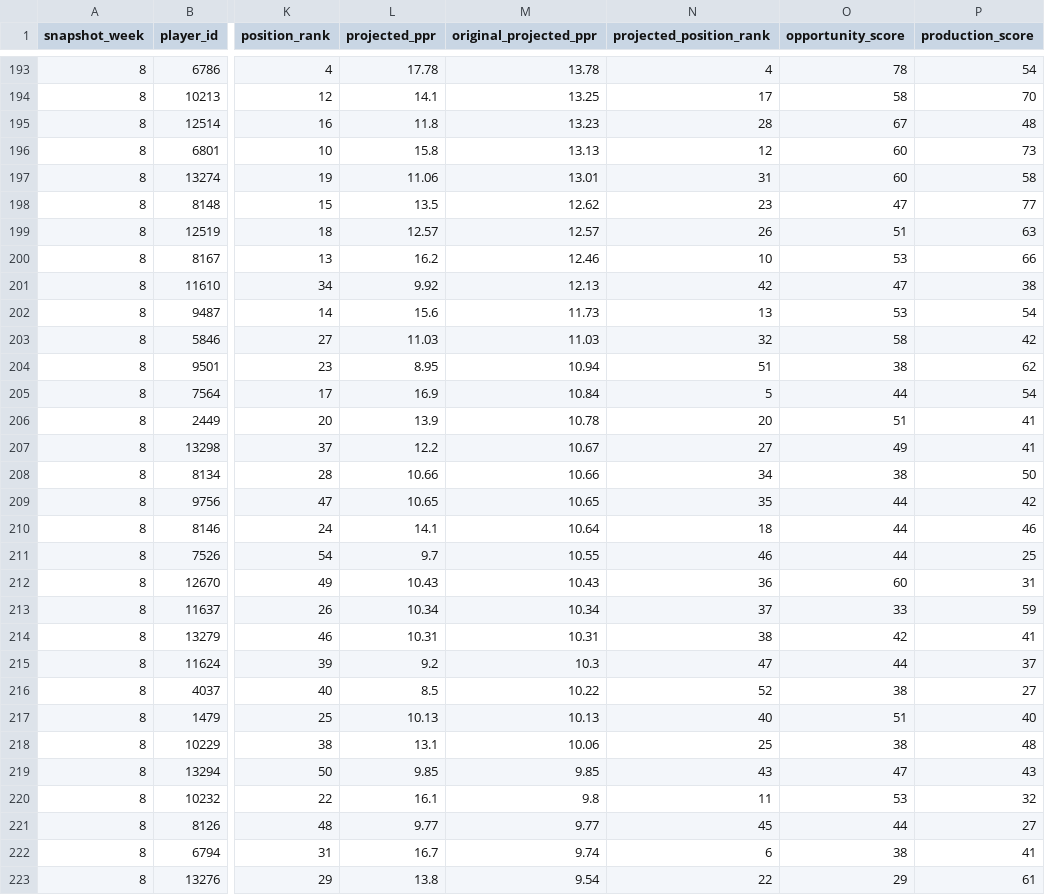
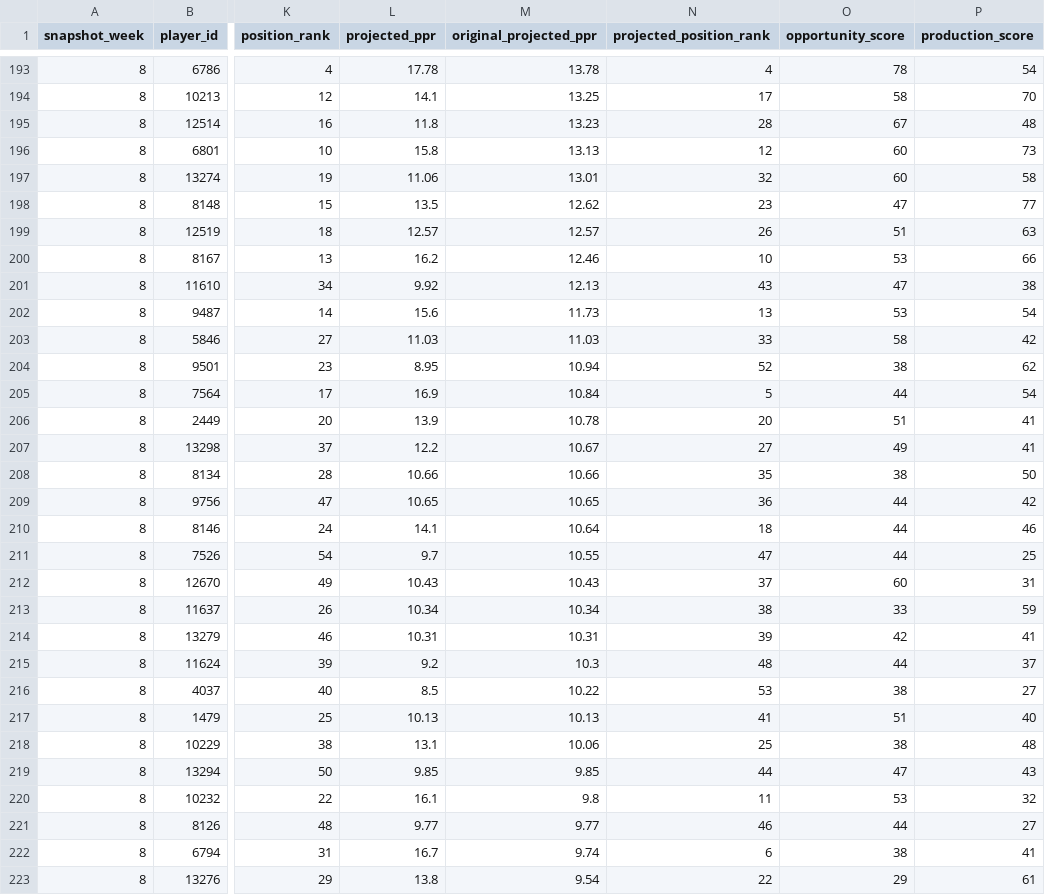
Before and after one commit to egarza2424/Data-Daddy, a CSV file: projection-model/2026-week8-ppr-projections.csv, drawn as a sheet; only a part is shown, gaps mark what is left out; the diff covers the shown part only; the diff names each change by its address in the sheet, - before the commit and + after, or states it on an @@ line.

```diff
--- a/projection-model/2026-week8-ppr-projections.csv
+++ b/projection-model/2026-week8-ppr-projections.csv
-N197 (projected_position_rank): 31
+N197 (projected_position_rank): 32
-N201 (projected_position_rank): 42
+N201 (projected_position_rank): 43
-N203 (projected_position_rank): 32
+N203 (projected_position_rank): 33
-N204 (projected_position_rank): 51
+N204 (projected_position_rank): 52
-N208 (projected_position_rank): 34
+N208 (projected_position_rank): 35
-N209 (projected_position_rank): 35
+N209 (projected_position_rank): 36
-N211 (projected_position_rank): 46
+N211 (projected_position_rank): 47
-N212 (projected_position_rank): 36
+N212 (projected_position_rank): 37
-N213 (projected_position_rank): 37
+N213 (projected_position_rank): 38
-N214 (projected_position_rank): 38
+N214 (projected_position_rank): 39
-N215 (projected_position_rank): 47
+N215 (projected_position_rank): 48
-N216 (projected_position_rank): 52
+N216 (projected_position_rank): 53
-N217 (projected_position_rank): 40
+N217 (projected_position_rank): 41
-N219 (projected_position_rank): 43
+N219 (projected_position_rank): 44
-N221 (projected_position_rank): 45
+N221 (projected_position_rank): 46
```
Also changed, not shown: 41 edited cells elsewhere in this file, projection-model/validation/2024-rb-absence-retention-backtest.csv, projection-model/validation/2026-week8-analyst-adjustments-audit.csv, 3 other files.
